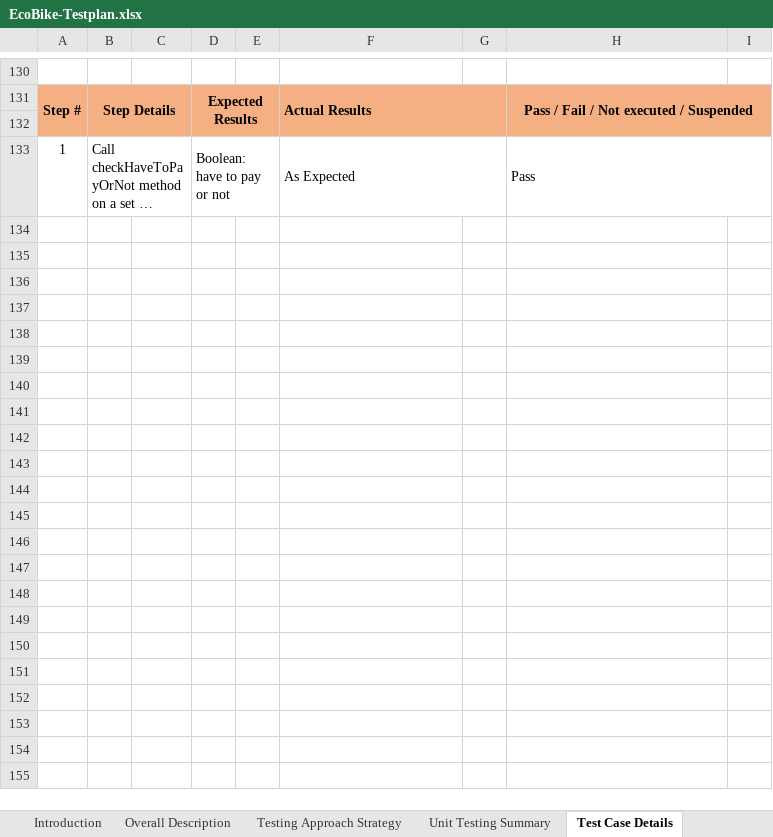
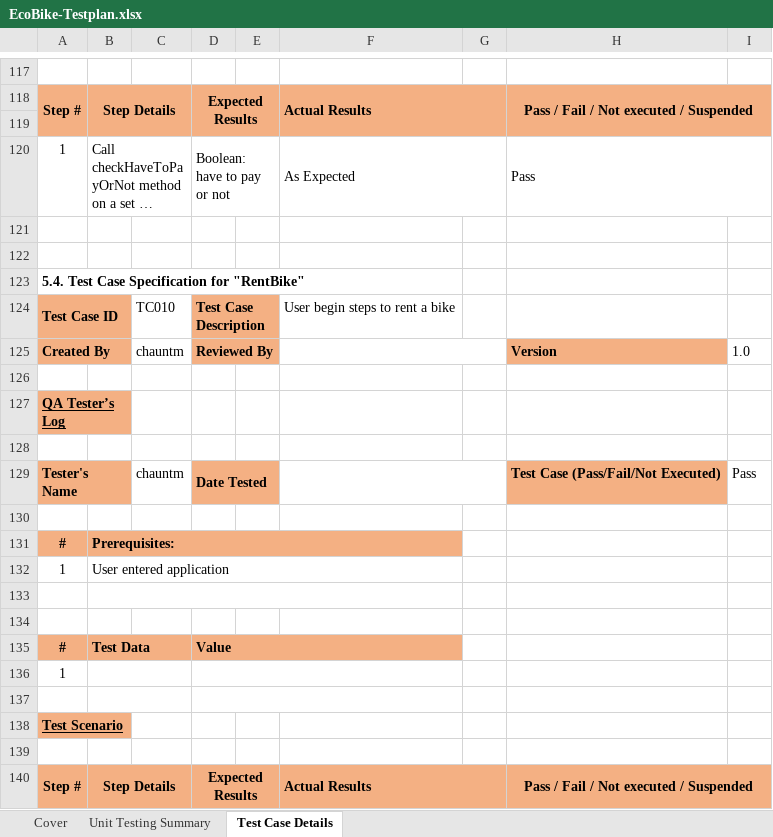
Before and after one commit to ntmchau2202/ISD.ICT.20211-06, an Excel workbook: unit_test/EcoBike-Testplan.xlsx, sheet Test Case Details, drawn as a sheet; only a part is shown, gaps mark what is left out; long unchanged cells end in …; values as stored, in another font and other column widths than the file's, no borders; the diff covers the shown part only; the diff names each change by its address in the sheet, - before the commit and + after, or states it on an @@ line.

Commit message:
Add testcase specifications

```diff
--- a/unit_test/EcoBike-Testplan.xlsx (sheet Test Case Details)
+++ b/unit_test/EcoBike-Testplan.xlsx (sheet Test Case Details)
-sheet tab: Introduction
-sheet tab: Overall Description
-sheet tab: Testing Approach Strategy
+row 121: (empty)
+row 122: (empty)
+row 123: 5.4. Test Case Specification for "RentBike"
+row 124: Test Case ID |  | TC010 | Test Case Description |  | User begin steps to rent a bike
+row 125: Created By |  | chauntm | Reviewed By |  |  |  | Version | 1.0
+row 126: (empty)
+row 127: QA Tester’s Log
+row 128: (empty)
+row 129: Tester's Name |  | chauntm | Date Tested |  |  |  | Test Case (Pass/Fail/Not Executed) | Pass
+row 130: (empty)
+row 131: # | Prerequisites:
+row 132: 1 | User entered application
+row 133: (empty)
+row 134: (empty)
+row 135: # | Test Data |  | Value
+row 136: 1
+row 137: (empty)
+row 138: Test Scenario
+row 139: (empty)
+row 140: Step # | Step Details |  | Expected Results |  | Actual Results |  | Pass / Fail / Not executed / Suspended
```
Also changed, not shown: 97 added rows, 13 removed rows, 1 edited cell and cell formats elsewhere in this sheet, sheet Unit Testing Summary, other sheet tabs, formulas that keep their value, 3 other files.
